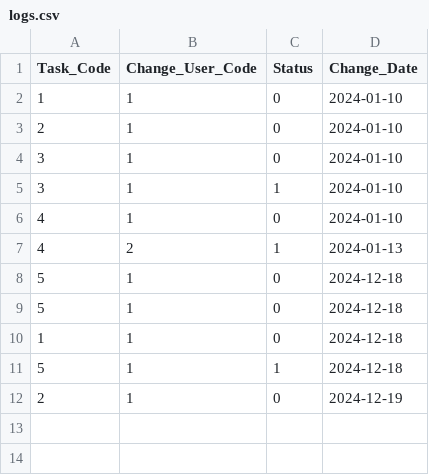
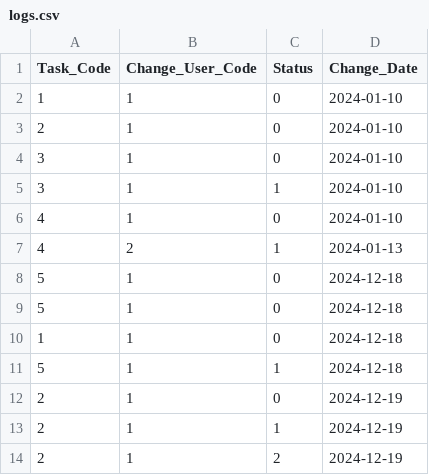
Before and after one commit to SLStudioLesson/chapter5assessment-Hren0729, a CSV file: app/bin/main/logs.csv, drawn as a sheet; the diff names each change by its address in the sheet, - before the commit and + after, or states it on an @@ line.

```diff
--- a/app/bin/main/logs.csv
+++ b/app/bin/main/logs.csv
+row 13: 2 | 1 | 1 | 2024-12-19
+row 14: 2 | 1 | 2 | 2024-12-19
```
Also changed, not shown: app/src/main/resources/logs.csv, 4 other files.
